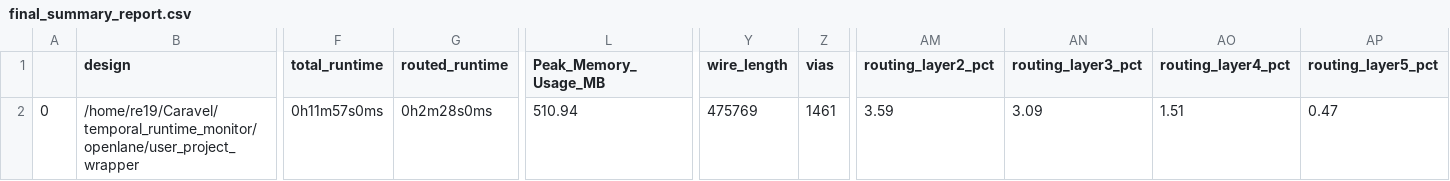
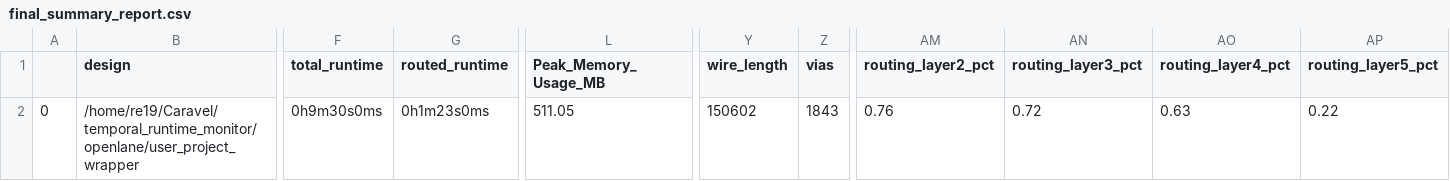
Before and after one commit to progirep/openram_testchip, a CSV file: signoff/user_project_wrapper/final_summary_report.csv, drawn as a sheet; only a part is shown, gaps mark what is left out; the diff names each change by its address in the sheet, - before the commit and + after, or states it on an @@ line.

Commit message:
Updated README, optimized placement of macros

```diff
--- a/signoff/user_project_wrapper/final_summary_report.csv
+++ b/signoff/user_project_wrapper/final_summary_report.csv
-F2 (total_runtime): 0h11m57s0ms
+F2 (total_runtime): 0h9m30s0ms
-G2 (routed_runtime): 0h2m28s0ms
+G2 (routed_runtime): 0h1m23s0ms
-L2 (Peak_Memory_Usage_MB): 510.94
+L2 (Peak_Memory_Usage_MB): 511.05
-Y2 (wire_length): 475769
+Y2 (wire_length): 150602
-Z2 (vias): 1461
+Z2 (vias): 1843
-AM2 (routing_layer2_pct): 3.59
+AM2 (routing_layer2_pct): 0.76
-AN2 (routing_layer3_pct): 3.09
+AN2 (routing_layer3_pct): 0.72
-AO2 (routing_layer4_pct): 1.51
+AO2 (routing_layer4_pct): 0.63
-AP2 (routing_layer5_pct): 0.47
+AP2 (routing_layer5_pct): 0.22
```
Also changed, not shown: 29 other files.
